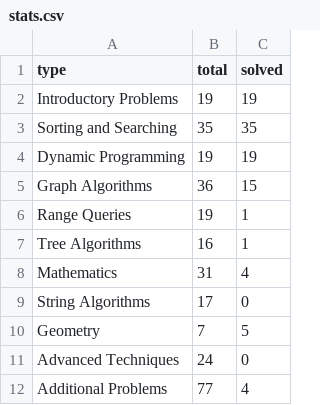
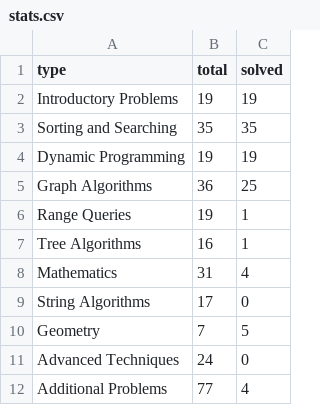
Before and after one commit to hikjik/cses, a CSV file: scripts/stats.csv, drawn as a sheet.

Commit message:
Update stats

```diff
--- a/scripts/stats.csv
+++ b/scripts/stats.csv
@@ -4,3 +4,3 @@ Sorting and Searching,35,35
 Dynamic Programming,19,19
-Graph Algorithms,36,15
+Graph Algorithms,36,25
 Range Queries,19,1
```
Also changed, not shown: 1 other file.
